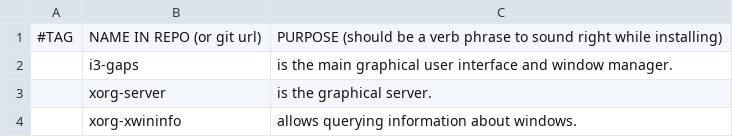
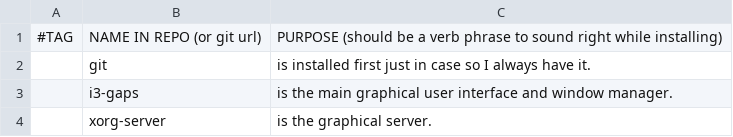
Before and after one commit to LukeSmithxyz/LARBS, a CSV file: archi3/progs.csv, drawn as a sheet; only a part is shown; the shorter side is filled out with more unchanged rows; the diff covers the shown part only.

```diff
--- a/archi3/progs.csv
+++ b/archi3/progs.csv
@@ -1,2 +1,3 @@
 #TAG,NAME IN REPO (or git url),PURPOSE (should be a verb phrase to sound right while installing)
+,git,"is installed first just in case so I always have it."
 ,i3-gaps,"is the main graphical user interface and window manager."
```
Also changed, not shown: 7 added rows, 33 removed rows and 1 edited cell elsewhere in this file, 1 other file.
